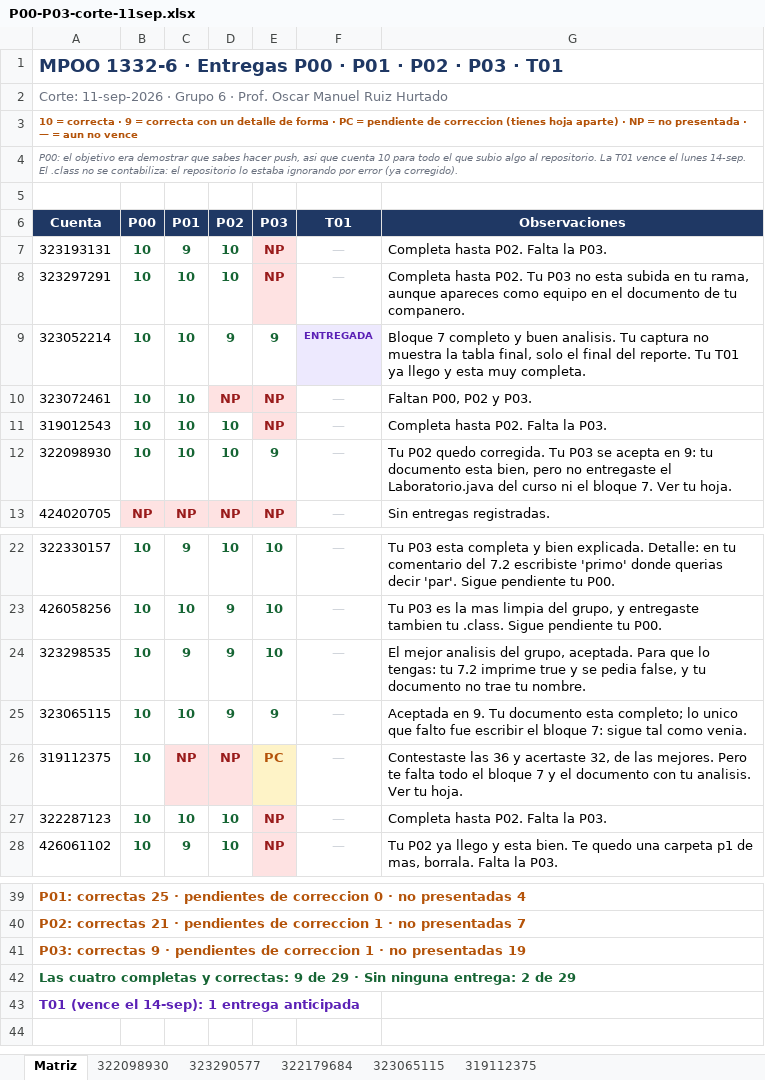
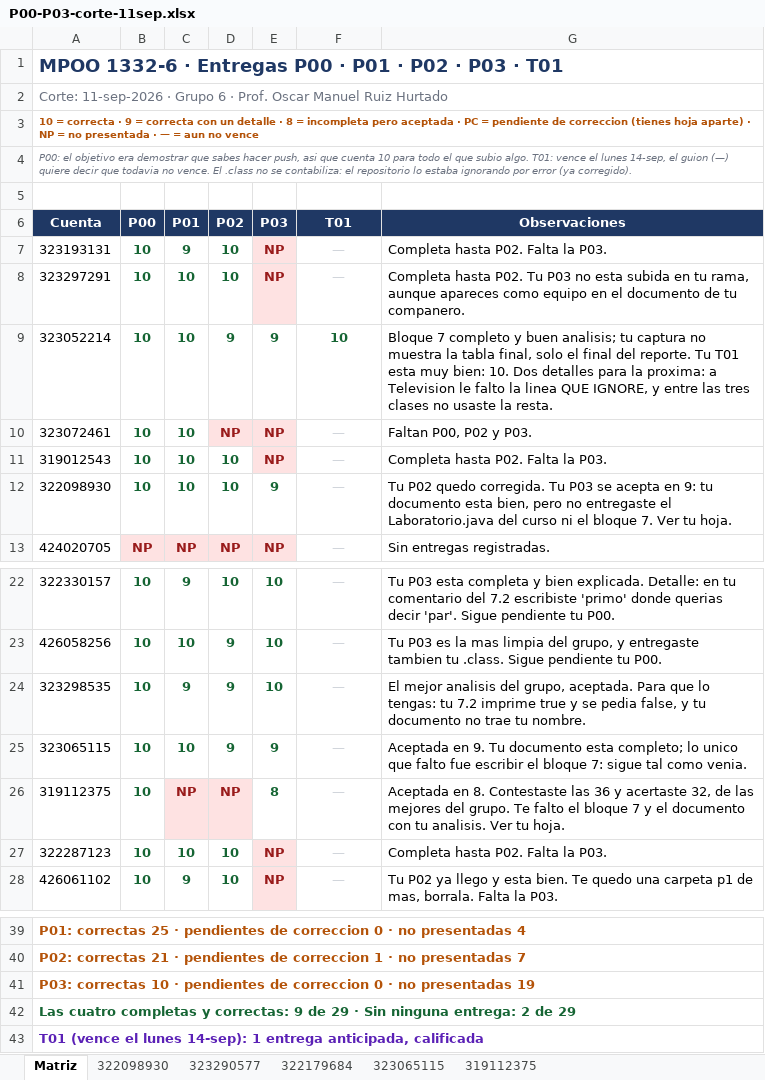
Before and after one commit to OscarRuiz21/mpoo-2027-1, an Excel workbook: calificaciones/P00-P03-corte-11sep.xlsx, sheet Matriz, drawn as a sheet; only a part is shown, gaps mark what is left out; values as stored, in another font and other column widths than the file's, no borders; the diff names each change by its address in the sheet, - before the commit and + after, or states it on an @@ line.

Commit message:
Corte MPOO: T01 calificada y P03 cerrada sin pendientes

```diff
--- a/calificaciones/P00-P03-corte-11sep.xlsx (sheet Matriz)
+++ b/calificaciones/P00-P03-corte-11sep.xlsx (sheet Matriz)
-A3 (Cuenta): …un detalle de forma · PC…
+A3 (Cuenta): …un detalle · 8 = incompleta pero aceptada · PC…
-A4 (Cuenta): …que subio algo al repositorio. La T01 vence el lunes 14-sep. El .class…
+A4 (Cuenta): …que subio algo. T01: vence el lunes 14-sep, el guion (—) quiere decir que todavia no vence. El .class…
-F9 (T01): ENTREGADA
+F9 (T01): 10
@@ F9 fill: #EDE9FE → none, text colour: #5B21B6 → #166534, text size: larger @@
-G9 (Observaciones): …y buen analisis. Tu captura no muestra la tabla final, solo el final del reporte. Tu T01 ya llego y esta muy completa.
+G9 (Observaciones): …y buen analisis; tu captura no muestra la tabla final, solo el final del reporte. Tu T01 esta muy bien: 10. Dos detalles para la proxima: a Television le falto la linea QUE IGNORE, y entre las tres clases no usaste la resta.
-E26 (P03): PC
+E26 (P03): 8
@@ E26 fill: #FEF3C7 → none, text colour: #B45309 → #166534 @@
-G26 (Observaciones): Contestaste las 36 y acertaste 32, de las mejores. Pero te falta todo el bloque…
+G26 (Observaciones): Aceptada en 8. Contestaste las 36 y acertaste 32, de las mejores del grupo. Te falto el bloque…
-A41 (Cuenta): P03: correctas 9 · pendientes de correccion 1 · no…
+A41 (Cuenta): P03: correctas 10 · pendientes de correccion 0 · no…
-A43 (Cuenta): …(vence el 14-sep): 1 entrega anticipada
+A43 (Cuenta): …(vence el lunes 14-sep): 1 entrega anticipada, calificada
```
Also changed, not shown: sheet 319112375.
